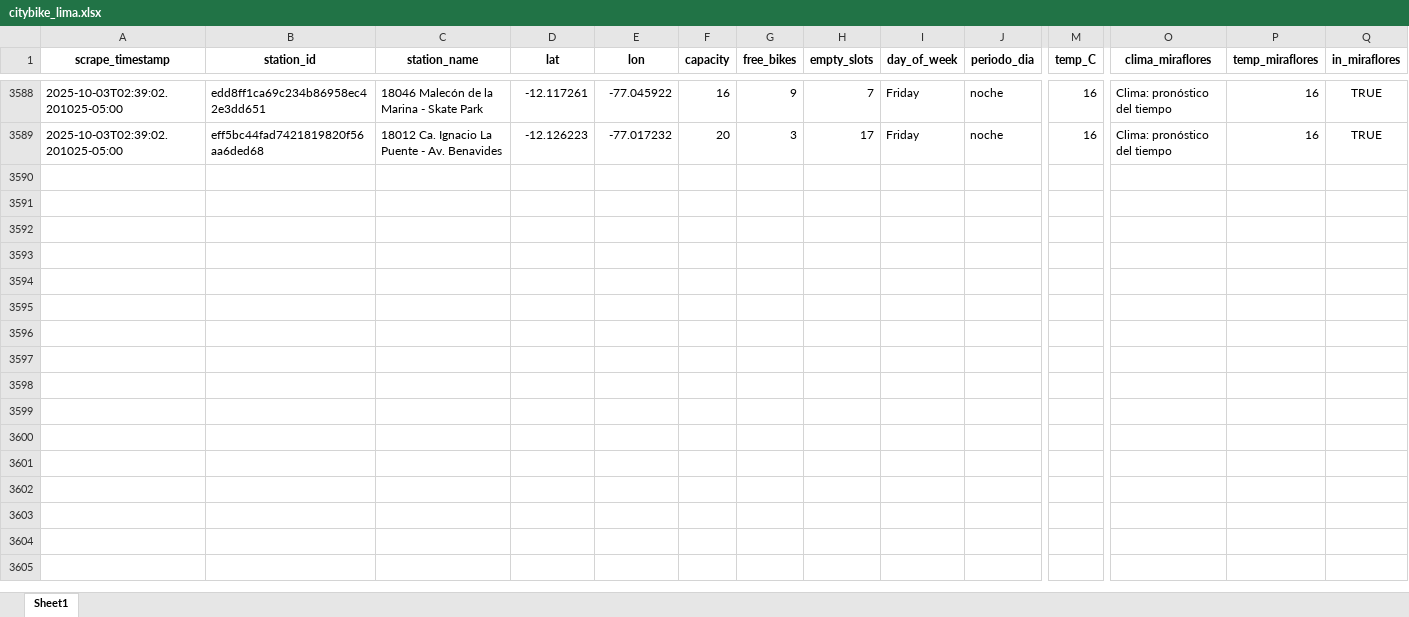
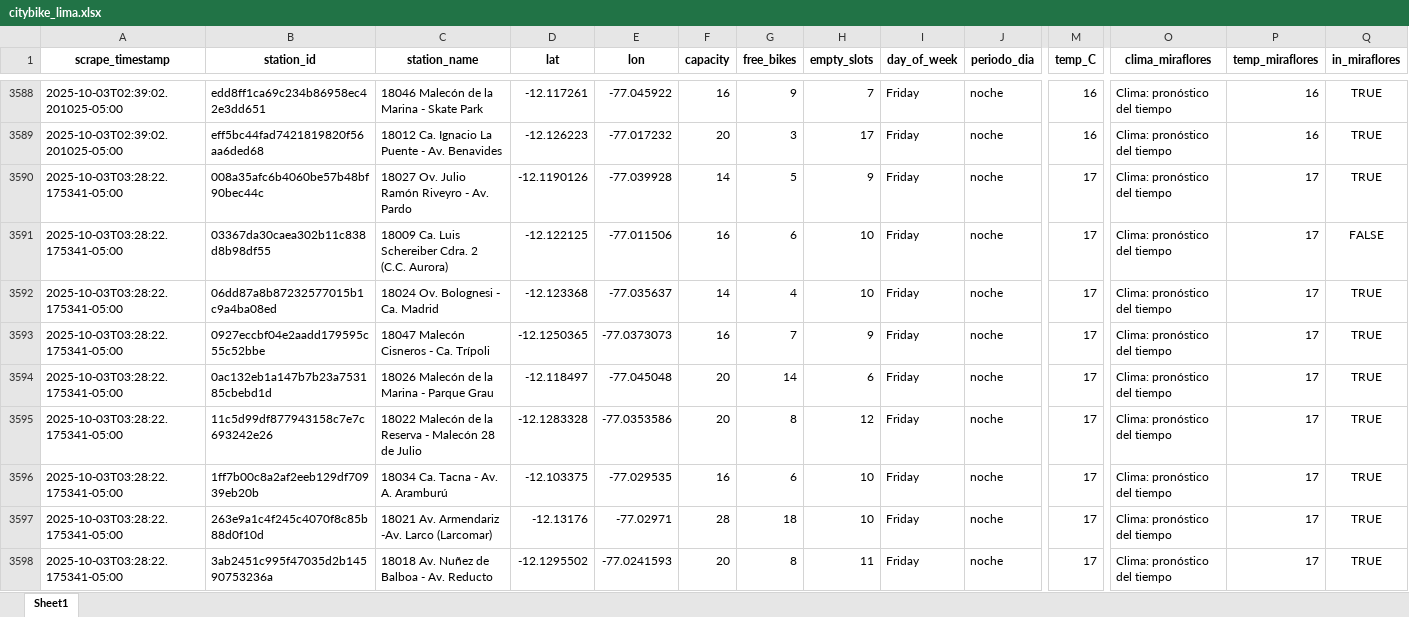
Before and after one commit to Dilan140402/Analitica-Datos, an Excel workbook: data/citybike_lima.xlsx, sheet Sheet1, drawn as a sheet; only a part is shown, gaps mark what is left out; values as stored, in another font and other column widths than the file's, no borders; rows hold the shown columns only; the diff covers the shown part only; the diff names each change by its address in the sheet, - before the commit and + after, or states it on an @@ line.

```diff
--- a/data/citybike_lima.xlsx (sheet Sheet1)
+++ b/data/citybike_lima.xlsx (sheet Sheet1)
+row 3590: 2025-10-03T03:28:22.175341-05:00 | 008a35afc6b4060be57b48bf90bec44c | 18027 Ov. Julio Ramón Riveyro - Av. Pardo | -12.1190126 | -77.039928 | 14 | 5 | 9 | Friday | noche | 17 | Clima: pronóstico del tiempo | 17 | TRUE
+row 3591: 2025-10-03T03:28:22.175341-05:00 | 03367da30caea302b11c838d8b98df55 | 18009 Ca. Luis Schereiber Cdra. 2 (C.C. Aurora) | -12.122125 | -77.011506 | 16 | 6 | 10 | Friday | noche | 17 | Clima: pronóstico del tiempo | 17 | FALSE
+row 3592: 2025-10-03T03:28:22.175341-05:00 | 06dd87a8b87232577015b1c9a4ba08ed | 18024 Ov. Bolognesi - Ca. Madrid | -12.123368 | -77.035637 | 14 | 4 | 10 | Friday | noche | 17 | Clima: pronóstico del tiempo | 17 | TRUE
+row 3593: 2025-10-03T03:28:22.175341-05:00 | 0927eccbf04e2aadd179595c55c52bbe | 18047 Malecón Cisneros - Ca. Trípoli | -12.1250365 | -77.0373073 | 16 | 7 | 9 | Friday | noche | 17 | Clima: pronóstico del tiempo | 17 | TRUE
+row 3594: 2025-10-03T03:28:22.175341-05:00 | 0ac132eb1a147b7b23a753185cbebd1d | 18026 Malecón de la Marina - Parque Grau | -12.118497 | -77.045048 | 20 | 14 | 6 | Friday | noche | 17 | Clima: pronóstico del tiempo | 17 | TRUE
+row 3595: 2025-10-03T03:28:22.175341-05:00 | 11c5d99df877943158c7e7c693242e26 | 18022 Malecón de la Reserva - Malecón 28 de Julio | -12.1283328 | -77.0353586 | 20 | 8 | 12 | Friday | noche | 17 | Clima: pronóstico del tiempo | 17 | TRUE
+row 3596: 2025-10-03T03:28:22.175341-05:00 | 1ff7b00c8a2af2eeb129df70939eb20b | 18034 Ca. Tacna - Av. A. Aramburú | -12.103375 | -77.029535 | 16 | 6 | 10 | Friday | noche | 17 | Clima: pronóstico del tiempo | 17 | TRUE
+row 3597: 2025-10-03T03:28:22.175341-05:00 | 263e9a1c4f245c4070f8c85b88d0f10d | 18021 Av. Armendariz -Av. Larco (Larcomar) | -12.13176 | -77.02971 | 28 | 18 | 10 | Friday | noche | 17 | Clima: pronóstico del tiempo | 17 | TRUE
+row 3598: 2025-10-03T03:28:22.175341-05:00 | 3ab2451c995f47035d2b14590753236a | 18018 Av. Nuñez de Balboa - Av. Reducto | -12.1295502 | -77.0241593 | 20 | 8 | 11 | Friday | noche | 17 | Clima: pronóstico del tiempo | 17 | TRUE
```
Also changed, not shown: 41 added rows elsewhere in this sheet, 1 other file.
